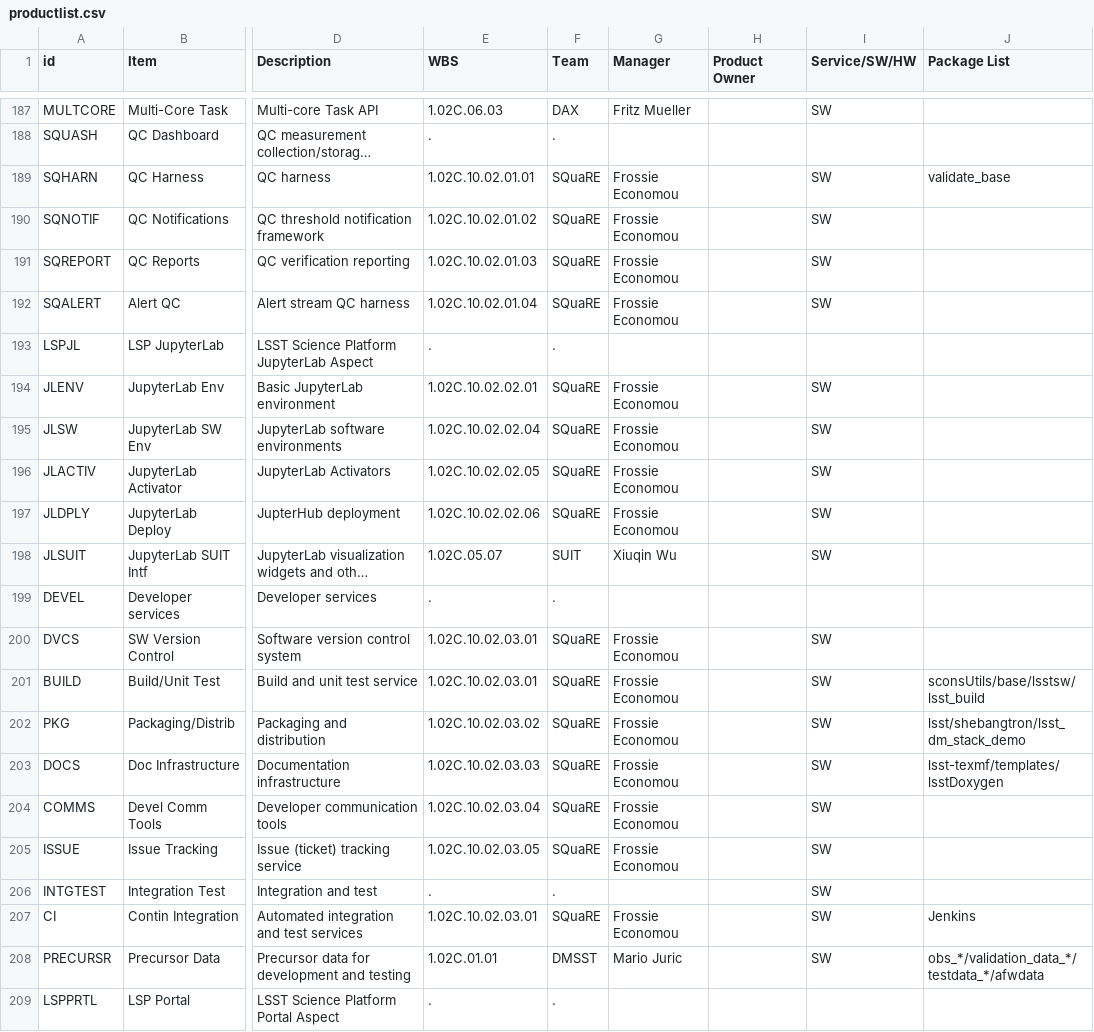
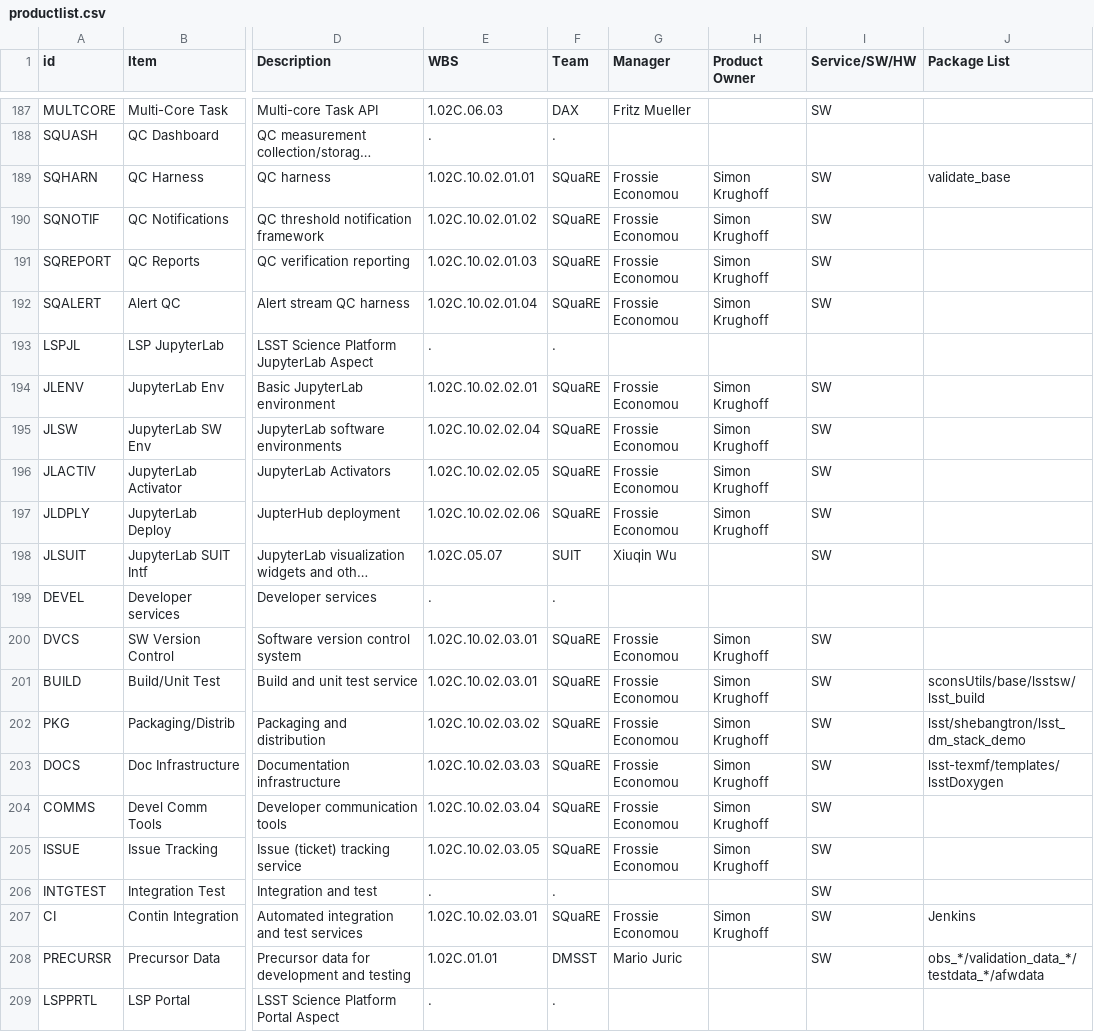
Before and after one commit to lsst/LDM-294, a CSV file: productlist.csv, drawn as a sheet; only a part is shown, gaps mark what is left out; long unchanged cells end in …; the diff names each change by its address in the sheet, - before the commit and + after, or states it on an @@ line.

Commit message:
Update product owner for SQuaRE
Add Simon Krughoff as the product owner of all SQuaRE products that
didn't already have a product owner.

```diff
--- a/productlist.csv
+++ b/productlist.csv
-H189:H192 (Product Owner): (empty)
+H189:H192 (Product Owner): Simon Krughoff
-H194:H197 (Product Owner): (empty)
+H194:H197 (Product Owner): Simon Krughoff
-H200:H205 (Product Owner): (empty)
+H200:H205 (Product Owner): Simon Krughoff
-H207 (Product Owner): (empty)
+H207 (Product Owner): Simon Krughoff
```
